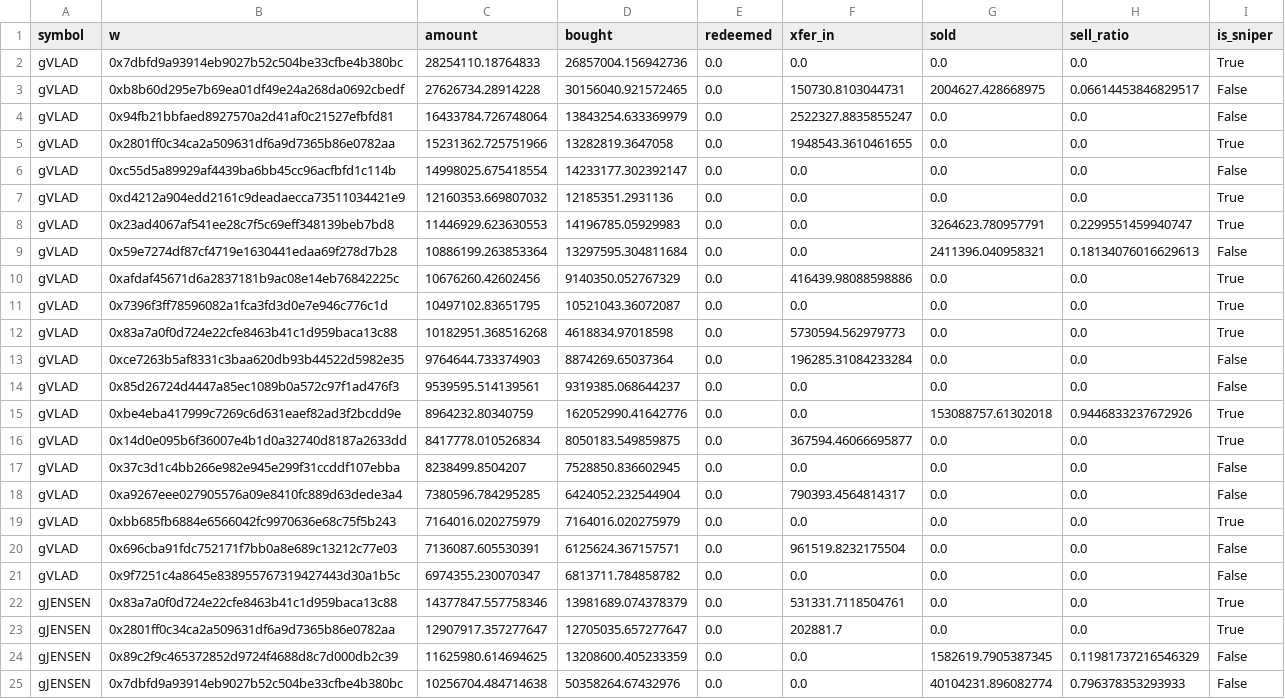
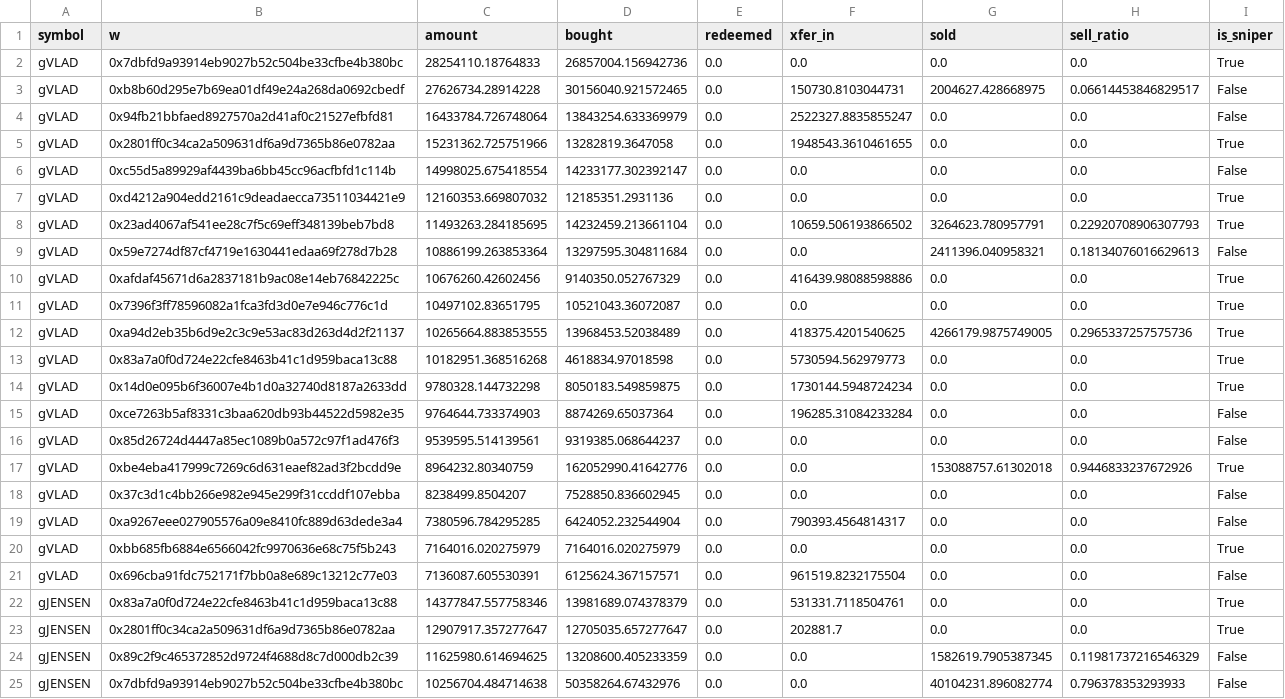
Before and after one commit to ozzyxbt/grail-analytics, a CSV file: out/top_tokens_top20_holders.csv, drawn as a sheet; only a part is shown.

```diff
--- a/out/top_tokens_top20_holders.csv
+++ b/out/top_tokens_top20_holders.csv
@@ -7,3 +7,3 @@ gVLAD,0xc55d5a89929af4439ba6bb45cc96acfbfd1c114b,14998025.675418554,14233177.302
 gVLAD,0xd4212a904edd2161c9deadaecca73511034421e9,12160353.669807032,12185351.2931136,0.0,0.0,0.0,0.0,True
-gVLAD,0x23ad4067af541ee28c7f5c69eff348139beb7bd8,11446929.623630553,14196785.05929983,0.0,0.0,3264623.780957791,0.2299551459940747,True
+gVLAD,0x23ad4067af541ee28c7f5c69eff348139beb7bd8,11493263.284185695,14232459.213661104,0.0,10659.506193866502,3264623.780957791,0.22920708906307793,True
 gVLAD,0x59e7274df87cf4719e1630441edaa69f278d7b28,10886199.263853364,13297595.304811684,0.0,0.0,2411396.040958321,0.18134076016629613,False
@@ -11,3 +11,5 @@ gVLAD,0xafdaf45671d6a2837181b9ac08e14eb76842225c,10676260.42602456,9140350.05276
 gVLAD,0x7396f3ff78596082a1fca3fd3d0e7e946c776c1d,10497102.83651795,10521043.36072087,0.0,0.0,0.0,0.0,True
+gVLAD,0xa94d2eb35b6d9e2c3c9e53ac83d263d4d2f21137,10265664.883853555,13968453.52038489,0.0,418375.4201540625,4266179.9875749005,0.2965337257575736,True
 gVLAD,0x83a7a0f0d724e22cfe8463b41c1d959baca13c88,10182951.368516268,4618834.97018598,0.0,5730594.562979773,0.0,0.0,True
+gVLAD,0x14d0e095b6f36007e4b1d0a32740d8187a2633dd,9780328.144732298,8050183.549859875,0.0,1730144.5948724234,0.0,0.0,True
 gVLAD,0xce7263b5af8331c3baa620db93b44522d5982e35,9764644.733374903,8874269.65037364,0.0,196285.31084233284,0.0,0.0,False
@@ -15,3 +17,2 @@ gVLAD,0x85d26724d4447a85ec1089b0a572c97f1ad476f3,9539595.514139561,9319385.06864
 gVLAD,0xbe4eba417999c7269c6d631eaef82ad3f2bcdd9e,8964232.80340759,162052990.41642776,0.0,0.0,153088757.61302018,0.9446833237672926,True
-gVLAD,0x14d0e095b6f36007e4b1d0a32740d8187a2633dd,8417778.010526834,8050183.549859875,0.0,367594.46066695877,0.0,0.0,True
 gVLAD,0x37c3d1c4bb266e982e945e299f31ccddf107ebba,8238499.8504207,7528850.836602945,0.0,0.0,0.0,0.0,False
@@ -20,3 +21,2 @@ gVLAD,0xbb685fb6884e6566042fc9970636e68c75f5b243,7164016.020275979,7164016.02027
 gVLAD,0x696cba91fdc752171f7bb0a8e689c13212c77e03,7136087.605530391,6125624.367157571,0.0,961519.8232175504,0.0,0.0,False
-gVLAD,0x9f7251c4a8645e838955767319427443d30a1b5c,6974355.230070347,6813711.784858782,0.0,0.0,0.0,0.0,False
 gJENSEN,0x83a7a0f0d724e22cfe8463b41c1d959baca13c88,14377847.557758346,13981689.074378379,0.0,531331.7118504761,0.0,0.0,True
```
Also changed, not shown: out/clusters_detail.csv, out/exclusive_mint_cohorts.csv, 19 other files.
